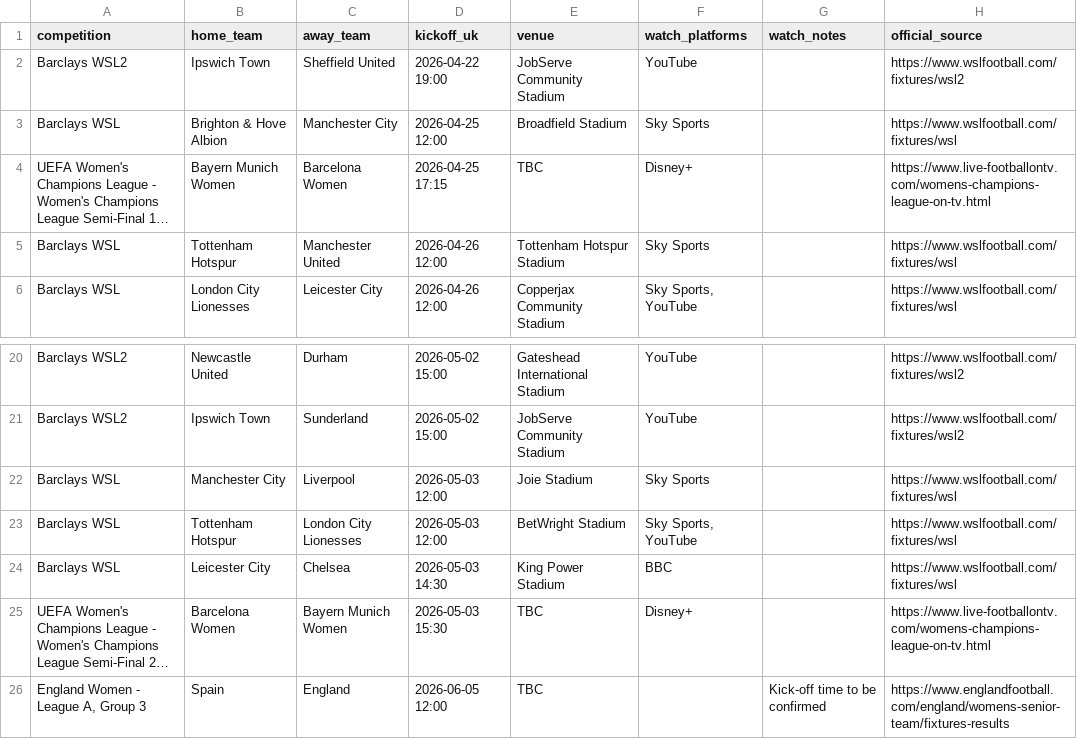
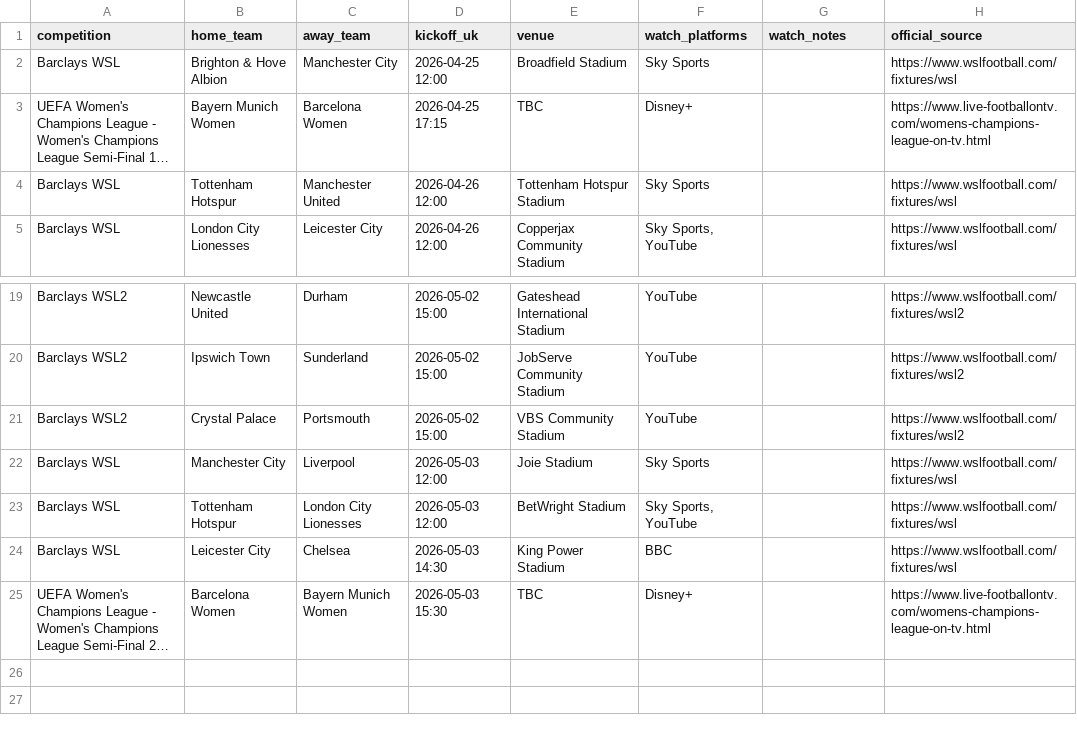
Before and after one commit to claremcewen/football-fixture-app-clean, a CSV file: data/fixtures_all.csv, drawn as a sheet; only a part is shown, gaps mark what is left out; long unchanged cells end in …; removed rows and columns are numbered as before the commit, all else as after; the diff names each change by its address in the sheet, - before the commit and + after, or states it on an @@ line.

```diff
--- a/data/fixtures_all.csv
+++ b/data/fixtures_all.csv
-row 2: Barclays WSL2 | Ipswich Town | Sheffield United | 2026-04-22 19:00 | JobServe Community Stadium | YouTube |  | https://www.wslfootball.com/fixtures/wsl2
+row 21: Barclays WSL2 | Crystal Palace | Portsmouth | 2026-05-02 15:00 | VBS Community Stadium | YouTube |  | https://www.wslfootball.com/fixtures/wsl2
-row 26: England Women - League A, Group 3 | Spain | England | 2026-06-05 12:00 | TBC |  | Kick-off time to be confirmed | https://www.englandfootball.com/england/womens-senior-team/fixtures-results
```
